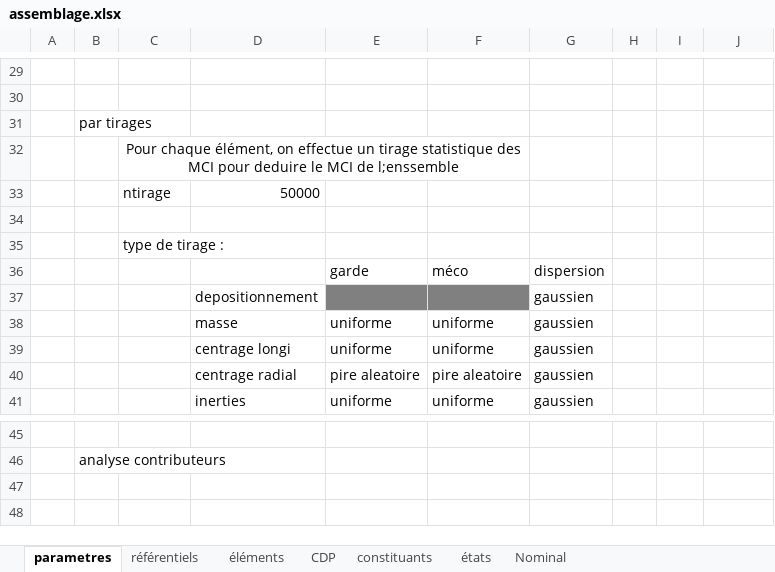
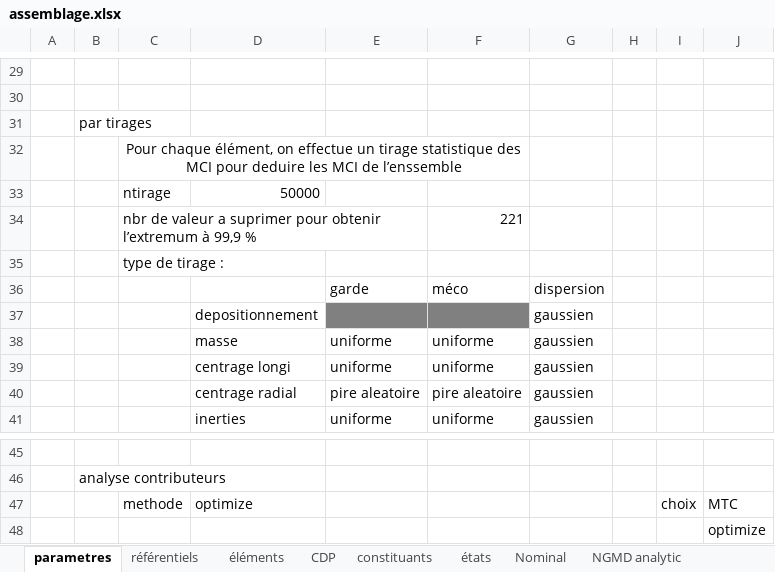
Before and after one commit to etienneclopeau/pyMCIex, an Excel workbook: assemblage.xlsx, sheet parametres, drawn as a sheet; only a part is shown, gaps mark what is left out; values as stored, in another font and other column widths than the file's, no borders; the diff names each change by its address in the sheet, - before the commit and + after, or states it on an @@ line.

```diff
--- a/assemblage.xlsx (sheet parametres)
+++ b/assemblage.xlsx (sheet parametres)
+sheet tab: NGMD analytic
-C32: …pour deduire le MCI de l;enssemble
+C32: …pour deduire les MCI de l’enssemble
-row 34: (empty)
+row 34:  |  | nbr de valeur a suprimer pour obtenir l’extremum à 99,9 % |  |  | 221
+row 47:  |  | methode | optimize |  |  |  |  | choix | MTC
+row 48:  |  |  |  |  |  |  |  |  | optimize
```
Also changed, not shown: sheet référentiels, sheet éléments, sheet constituants, sheet états, other sheet tabs, charts or pictures, 2 other files.
